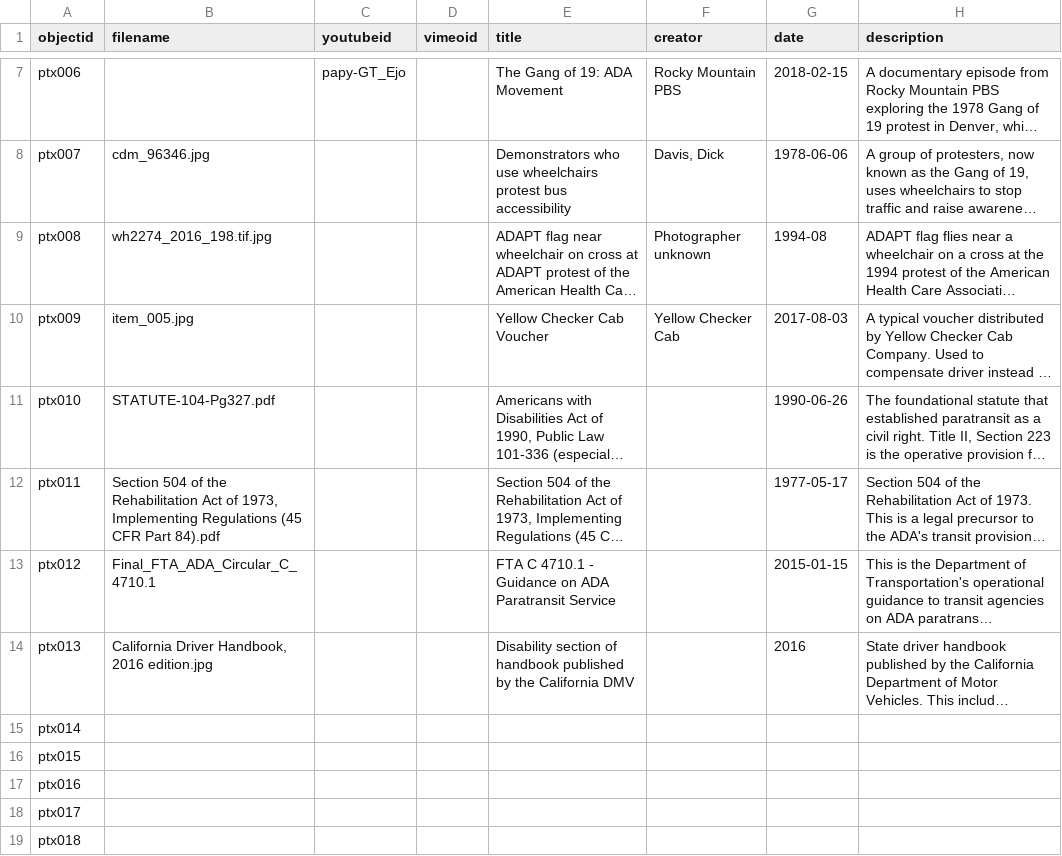
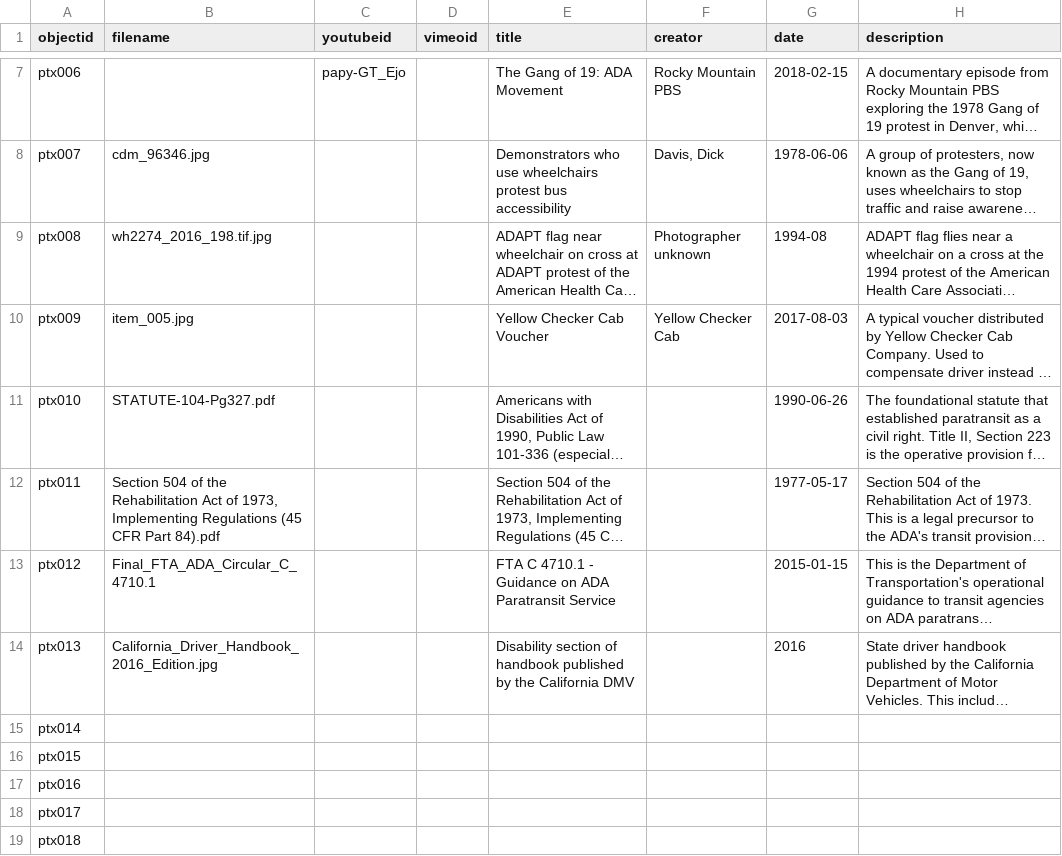
Before and after one commit to theotherdragon/collection-repo, a CSV file: _data/metadata.csv, drawn as a sheet; only a part is shown, gaps mark what is left out; long unchanged cells end in …; the diff names each change by its address in the sheet, - before the commit and + after, or states it on an @@ line.

Commit message:
Update metadata.csv
Commit Troubleshooting

```diff
--- a/_data/metadata.csv
+++ b/_data/metadata.csv
-B14 (filename): California Driver Handbook, 2016 edition.jpg
+B14 (filename): California_Driver_Handbook_2016_Edition.jpg
```
